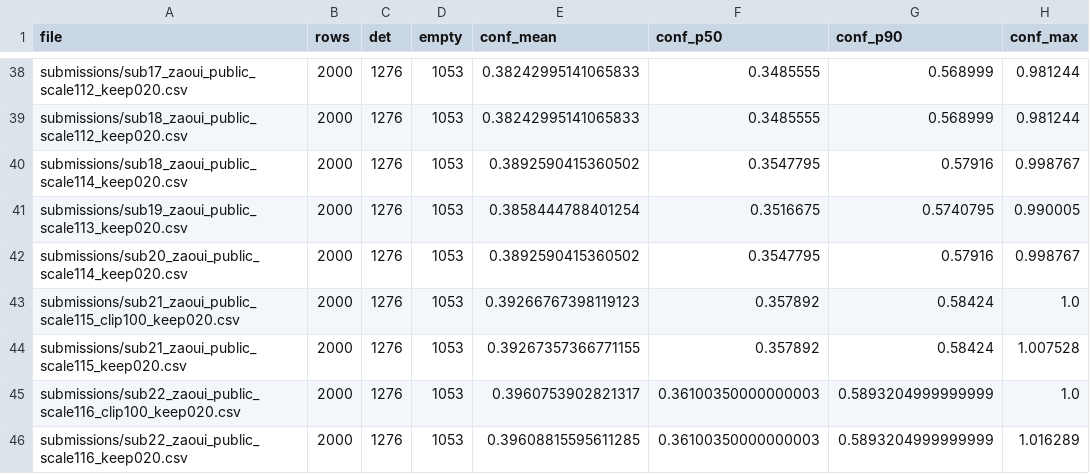
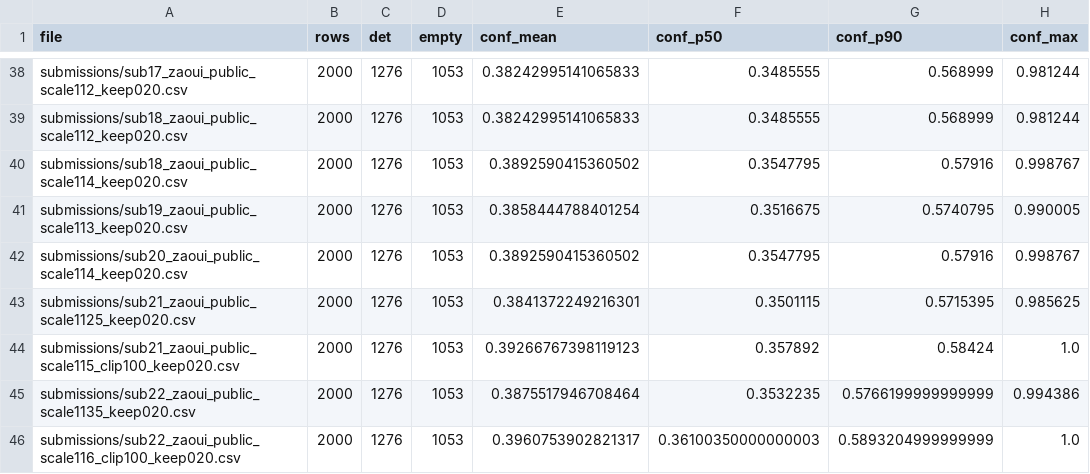
Before and after one commit to Beiciccc/neural-debris-removal-experiments, a CSV file: records/candidate_summary.csv, drawn as a sheet; only a part is shown, gaps mark what is left out; removed rows and columns are numbered as before the commit, all else as after; the diff names each change by its address in the sheet, - before the commit and + after, or states it on an @@ line.

Commit message:
Update experiment records

```diff
--- a/records/candidate_summary.csv
+++ b/records/candidate_summary.csv
+row 43: submissions/sub21_zaoui_public_scale1125_keep020.csv | 2000 | 1276 | 1053 | 0.3841372249216301 | 0.3501115 | 0.5715395 | 0.985625
-row 44: submissions/sub21_zaoui_public_scale115_keep020.csv | 2000 | 1276 | 1053 | 0.39267357366771155 | 0.357892 | 0.58424 | 1.007528
+row 45: submissions/sub22_zaoui_public_scale1135_keep020.csv | 2000 | 1276 | 1053 | 0.3875517946708464 | 0.3532235 | 0.5766199999999999 | 0.994386
-row 46: submissions/sub22_zaoui_public_scale116_keep020.csv | 2000 | 1276 | 1053 | 0.39608815595611285 | 0.36100350000000003 | 0.5893204999999999 | 1.016289
```
Also changed, not shown: 2 other files.
